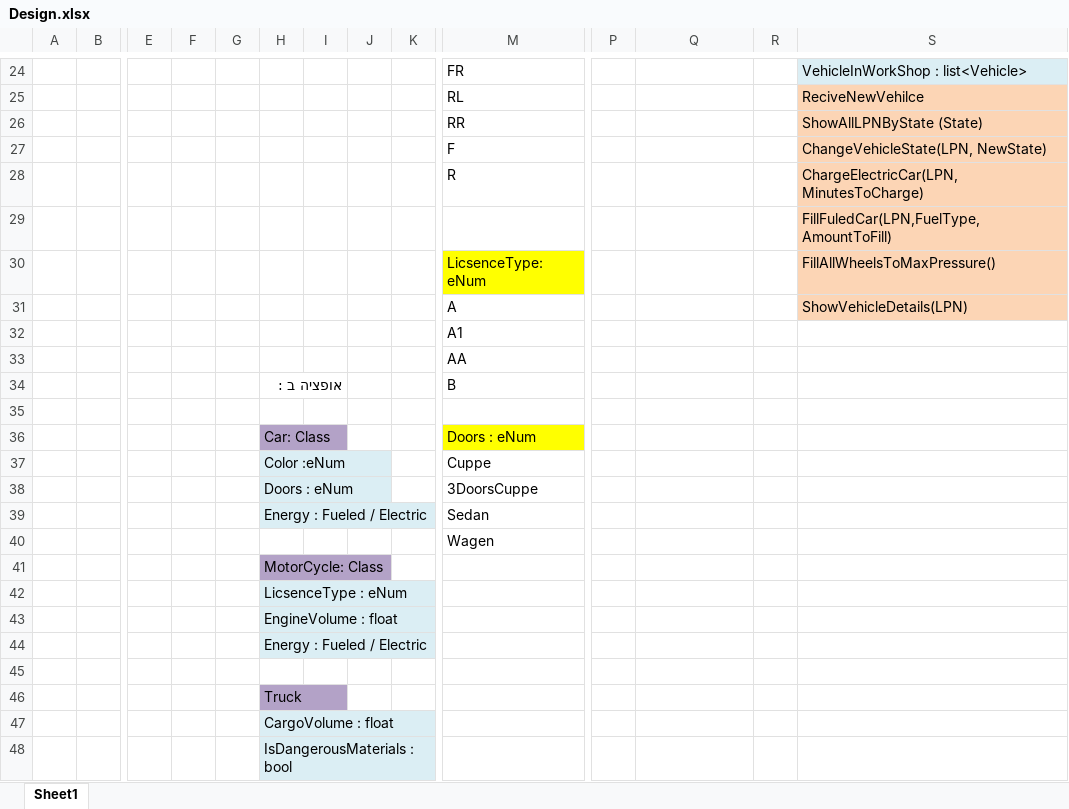
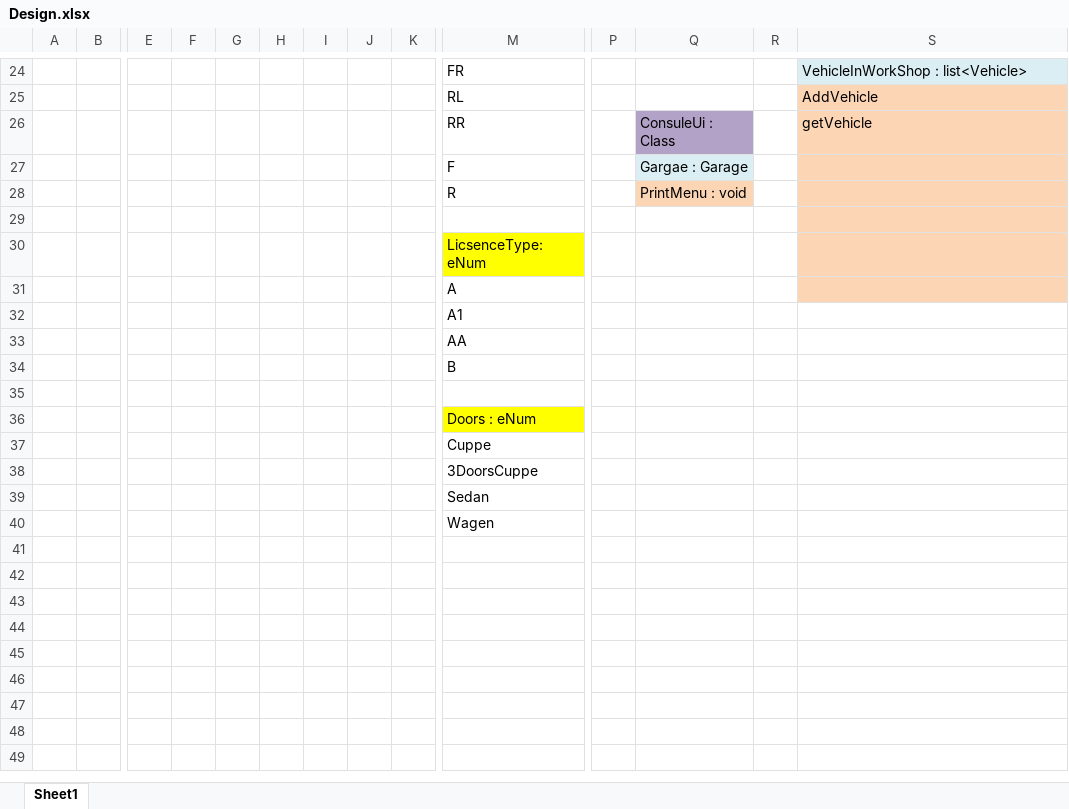
Before and after one commit to itaycs2407/C-EX03, an Excel workbook: Design.xlsx, sheet Sheet1, drawn as a sheet; only a part is shown, gaps mark what is left out; values as stored, in another font and other column widths than the file's, no borders; charts and pictures not drawn; removed rows and columns are numbered as before the commit, all else as after; rows hold the shown columns only; the diff covers the shown part only; the diff names each change by its address in the sheet, - before the commit and + after, or states it on an @@ line.

Commit message:
finish first design

```diff
--- a/Design.xlsx (sheet Sheet1)
+++ b/Design.xlsx (sheet Sheet1)
-S25: ReciveNewVehilce
+S25: AddVehicle
-row 26:  |  |  |  |  |  |  |  |  | RR |  |  |  | ShowAllLPNByState (State)
-row 27:  |  |  |  |  |  |  |  |  | F |  |  |  | ChangeVehicleState(LPN, NewState)
-row 28:  |  |  |  |  |  |  |  |  | R |  |  |  | ChargeElectricCar(LPN, MinutesToCharge)
-row 29:  |  |  |  |  |  |  |  |  |  |  |  |  | FillFuledCar(LPN,FuelType,AmountToFill)
-row 30:  |  |  |  |  |  |  |  |  | LicsenceType: eNum |  |  |  | FillAllWheelsToMaxPressure()
+row 26:  |  |  |  |  |  |  |  |  | RR |  | ConsuleUi : Class |  | getVehicle
+row 27:  |  |  |  |  |  |  |  |  | F |  | Gargae : Garage
+row 28:  |  |  |  |  |  |  |  |  | R |  | PrintMenu : void
-row 29:  |  |  |  |  |  |  |  |  | A |  |  |  | ShowVehicleDetails(LPN)
+row 29: (empty)
+row 30:  |  |  |  |  |  |  |  |  | LicsenceType: eNum
+row 31:  |  |  |  |  |  |  |  |  | A
-H34: אופציה ב :
+H34: (empty)
-H36: Car: Class
+H36: (empty)
-H36 fill: #B3A2C7
+H36 fill: none
-H37: Color :eNum
+H37: (empty)
-H37:H39 fill: #DBEEF4
+H37:H39 fill: none
-H38: Doors : eNum
+H38: (empty)
-H39: Energy : Fueled / Electric
+H39: (empty)
-row 41:  |  |  |  |  | MotorCycle: Class
-row 42:  |  |  |  |  | LicsenceType : eNum
-row 43:  |  |  |  |  | EngineVolume : float
-row 44:  |  |  |  |  | Energy : Fueled / Electric
-row 45: (empty)
-row 46:  |  |  |  |  | Truck
-row 47:  |  |  |  |  | CargoVolume : float
-row 48:  |  |  |  |  | IsDangerousMaterials : bool
```
Also changed, not shown: 12 added rows, 12 removed rows, 11 edited cells and cell formats elsewhere in this sheet, charts or pictures.
